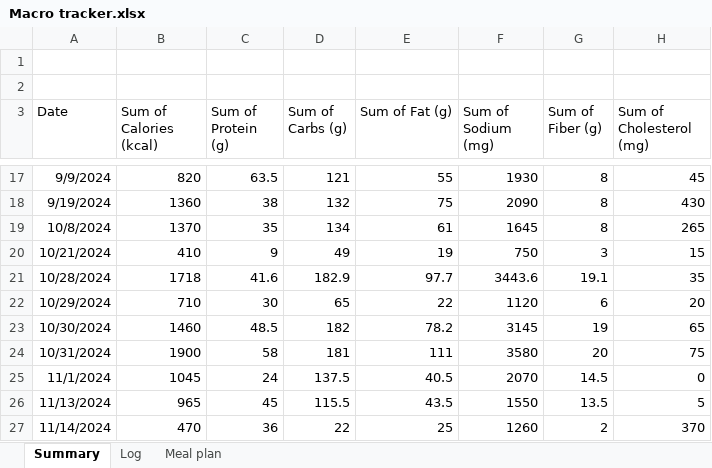
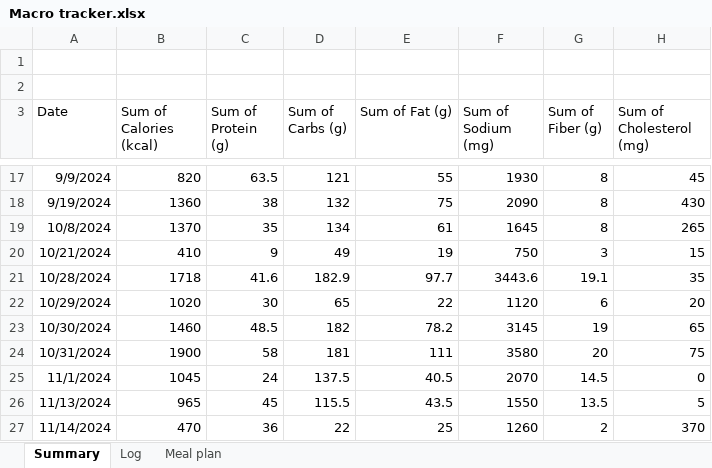
Before and after one commit to mackenziecoral/nutritiontracker, an Excel workbook: Macro tracker.xlsx, sheet Summary, drawn as a sheet; only a part is shown, gaps mark what is left out; values as stored, in another font and other column widths than the file's, no borders; charts and pictures and conditional formats not drawn; the diff covers the shown part only; the diff names each change by its address in the sheet, - before the commit and + after, or states it on an @@ line.

```diff
--- a/Macro tracker.xlsx (sheet Summary)
+++ b/Macro tracker.xlsx (sheet Summary)
-B22 (Sum of Calories (kcal)): 710
+B22 (Sum of Calories (kcal)): 1020
```
Also changed, not shown: 11 added rows and 60 edited cells elsewhere in this sheet, sheet Log, charts or pictures, 1 other file.
